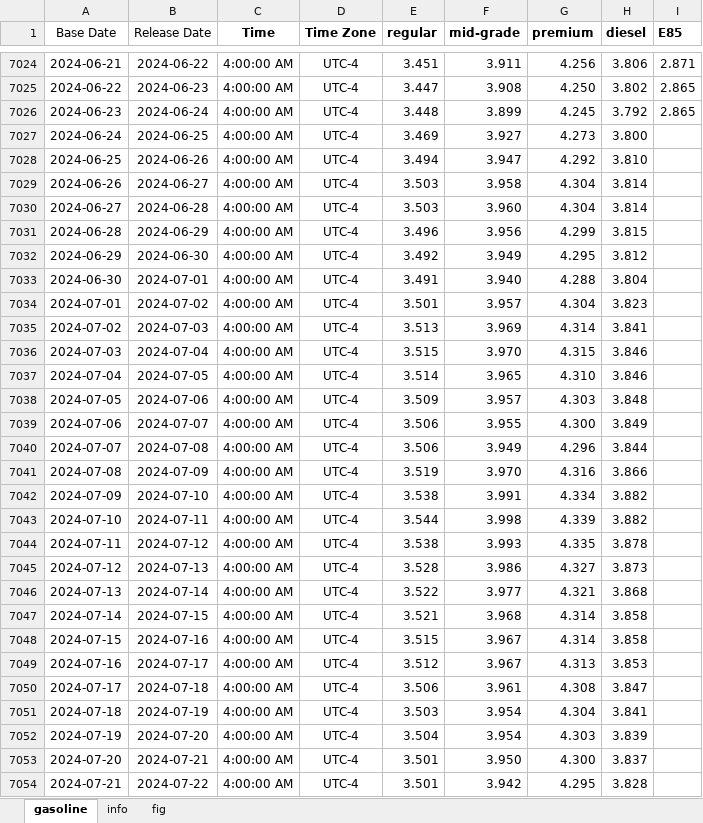
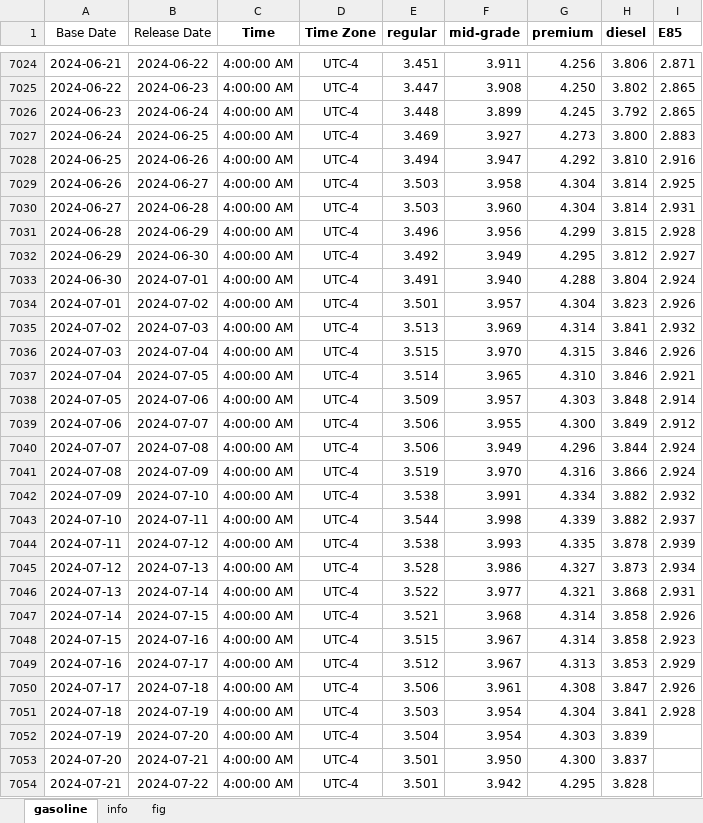
Before and after one commit to Tommylee1013/AlternativeData, an Excel workbook: data/commodity/AAA Gasoline.xlsx, sheet gasoline, drawn as a sheet; only a part is shown, gaps mark what is left out; values as stored, in another font and other column widths than the file's, no borders; the diff covers the shown part only; the diff names each change by its address in the sheet, - before the commit and + after, or states it on an @@ line.

```diff
--- a/data/commodity/AAA Gasoline.xlsx (sheet gasoline)
+++ b/data/commodity/AAA Gasoline.xlsx (sheet gasoline)
-I7027 (E85): (empty)
+I7027 (E85): 2.883
-I7028 (E85): (empty)
+I7028 (E85): 2.916
-I7029 (E85): (empty)
+I7029 (E85): 2.925
-I7030 (E85): (empty)
+I7030 (E85): 2.931
-I7031 (E85): (empty)
+I7031 (E85): 2.928
-I7032 (E85): (empty)
+I7032 (E85): 2.927
-I7033 (E85): (empty)
+I7033 (E85): 2.924
-I7034 (E85): (empty)
+I7034 (E85): 2.926
-I7035 (E85): (empty)
+I7035 (E85): 2.932
-I7036 (E85): (empty)
+I7036 (E85): 2.926
-I7037 (E85): (empty)
+I7037 (E85): 2.921
-I7038 (E85): (empty)
+I7038 (E85): 2.914
-I7039 (E85): (empty)
+I7039 (E85): 2.912
-I7040:I7041 (E85): (empty)
+I7040:I7041 (E85): 2.924
-I7042 (E85): (empty)
+I7042 (E85): 2.932
-I7043 (E85): (empty)
+I7043 (E85): 2.937
-I7044 (E85): (empty)
+I7044 (E85): 2.939
-I7045 (E85): (empty)
+I7045 (E85): 2.934
-I7046 (E85): (empty)
+I7046 (E85): 2.931
-I7047 (E85): (empty)
+I7047 (E85): 2.926
-I7048 (E85): (empty)
+I7048 (E85): 2.923
-I7049 (E85): (empty)
+I7049 (E85): 2.929
-I7050 (E85): (empty)
+I7050 (E85): 2.926
-I7051 (E85): (empty)
+I7051 (E85): 2.928
```
Also changed, not shown: 25 edited cells elsewhere in this sheet, charts or pictures, data/freight/china containerized freight index.xlsx.
